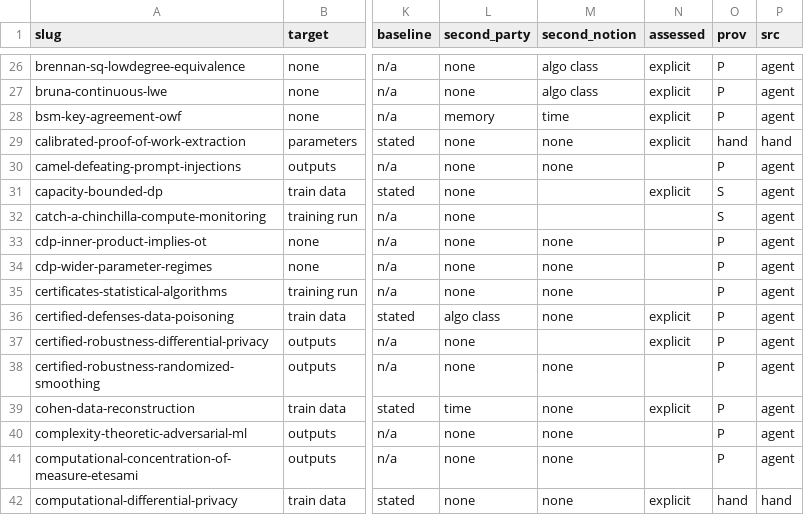
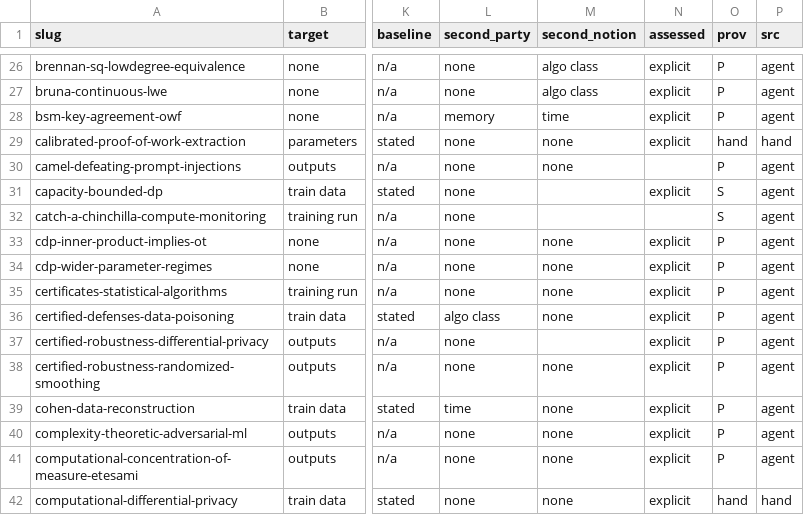
Before and after one commit to hkanpak21/chapter24, a TSV file: exp/survey/notes/classification.tsv, drawn as a sheet; only a part is shown, gaps mark what is left out; the diff covers the shown part only; the diff names each change by its address in the sheet, - before the commit and + after, or states it on an @@ line.

```diff
--- a/exp/survey/notes/classification.tsv
+++ b/exp/survey/notes/classification.tsv
-N33:N35 (assessed): (empty)
+N33:N35 (assessed): explicit
-N38 (assessed): (empty)
+N38 (assessed): explicit
-N40:N41 (assessed): (empty)
+N40:N41 (assessed): explicit
```
Also changed, not shown: 11 edited cells elsewhere in this file, 22 other files.
